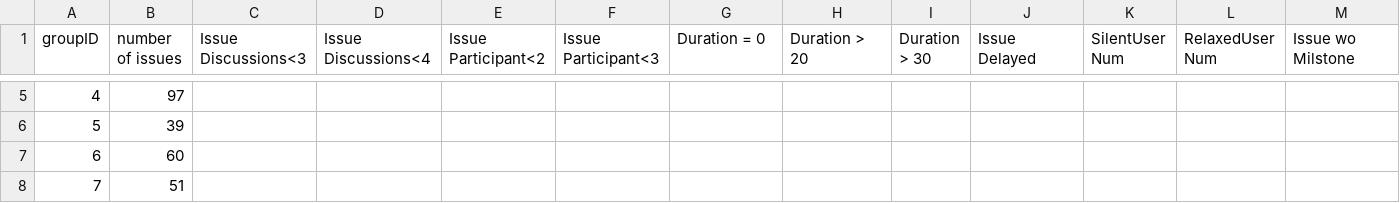
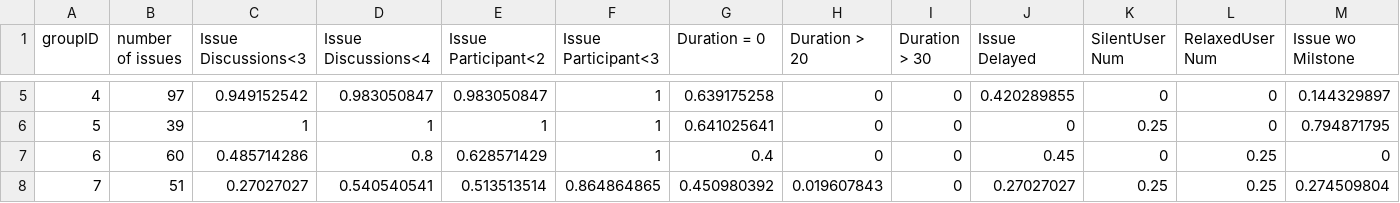
Before and after one commit to azhe825/CSC510, a CSV file: BadSmell/badSmellScoreCSV_early/allBadSmell.csv, drawn as a sheet; only a part is shown, gaps mark what is left out; the diff covers the shown part only; the diff names each change by its address in the sheet, - before the commit and + after, or states it on an @@ line.

```diff
--- a/BadSmell/badSmellScoreCSV_early/allBadSmell.csv
+++ b/BadSmell/badSmellScoreCSV_early/allBadSmell.csv
-C5 (Issue Discussions<3): (empty)
+C5 (Issue Discussions<3): 0.949152542
-D5 (Issue Discussions<4): (empty)
+D5 (Issue Discussions<4): 0.983050847
-E5 (Issue Participant<2): (empty)
+E5 (Issue Participant<2): 0.983050847
-F5:F7 (Issue Participant<3): (empty)
+F5:F7 (Issue Participant<3): 1
-G5 (Duration = 0): (empty)
+G5 (Duration = 0): 0.639175258
-H5:H7 (Duration > 20): (empty)
+H5:H7 (Duration > 20): 0
-I5:I8 (Duration > 30): (empty)
+I5:I8 (Duration > 30): 0
-J5 (Issue Delayed): (empty)
+J5 (Issue Delayed): 0.420289855
-K5 (SilentUser Num): (empty)
+K5 (SilentUser Num): 0
-L5:L6 (RelaxedUser Num): (empty)
+L5:L6 (RelaxedUser Num): 0
-M5 (Issue wo Milstone): (empty)
+M5 (Issue wo Milstone): 0.144329897
-C6 (Issue Discussions<3): (empty)
+C6 (Issue Discussions<3): 1
-D6 (Issue Discussions<4): (empty)
+D6 (Issue Discussions<4): 1
-E6 (Issue Participant<2): (empty)
+E6 (Issue Participant<2): 1
-G6 (Duration = 0): (empty)
+G6 (Duration = 0): 0.641025641
-J6 (Issue Delayed): (empty)
+J6 (Issue Delayed): 0
-K6 (SilentUser Num): (empty)
+K6 (SilentUser Num): 0.25
-M6 (Issue wo Milstone): (empty)
+M6 (Issue wo Milstone): 0.794871795
-C7 (Issue Discussions<3): (empty)
+C7 (Issue Discussions<3): 0.485714286
-D7 (Issue Discussions<4): (empty)
+D7 (Issue Discussions<4): 0.8
-E7 (Issue Participant<2): (empty)
+E7 (Issue Participant<2): 0.628571429
-G7 (Duration = 0): (empty)
+G7 (Duration = 0): 0.4
-J7 (Issue Delayed): (empty)
+J7 (Issue Delayed): 0.45
-K7 (SilentUser Num): (empty)
+K7 (SilentUser Num): 0
-L7:L8 (RelaxedUser Num): (empty)
+L7:L8 (RelaxedUser Num): 0.25
-M7 (Issue wo Milstone): (empty)
+M7 (Issue wo Milstone): 0
-C8 (Issue Discussions<3): (empty)
+C8 (Issue Discussions<3): 0.27027027
-D8 (Issue Discussions<4): (empty)
+D8 (Issue Discussions<4): 0.540540541
-E8 (Issue Participant<2): (empty)
+E8 (Issue Participant<2): 0.513513514
-F8 (Issue Participant<3): (empty)
+F8 (Issue Participant<3): 0.864864865
-G8 (Duration = 0): (empty)
+G8 (Duration = 0): 0.450980392
-H8 (Duration > 20): (empty)
+H8 (Duration > 20): 0.019607843
-J8 (Issue Delayed): (empty)
+J8 (Issue Delayed): 0.27027027
-K8 (SilentUser Num): (empty)
+K8 (SilentUser Num): 0.25
-M8 (Issue wo Milstone): (empty)
+M8 (Issue wo Milstone): 0.274509804
```
Also changed, not shown: 110 edited cells elsewhere in this file, 1 other file.
